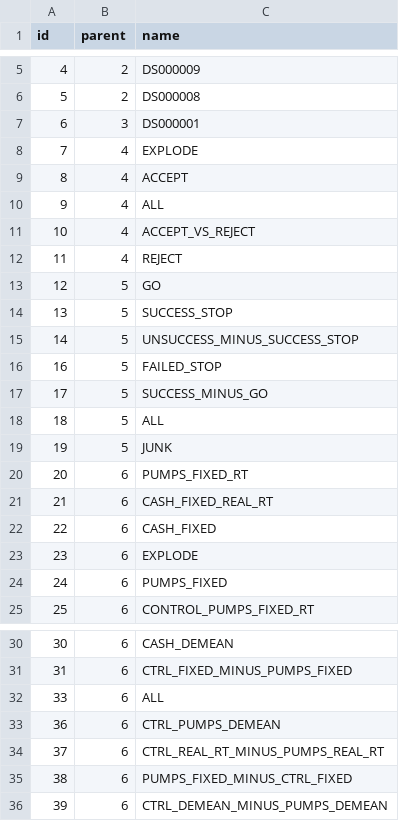
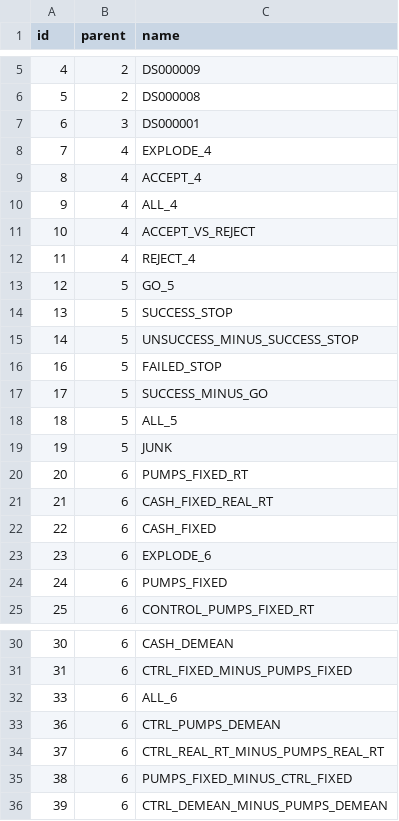
Before and after one commit to vsoch/pybraincompare, a TSV file: example/data/cogatlas_annotate_triples.tsv, drawn as a sheet; only a part is shown, gaps mark what is left out.

```diff
--- a/example/data/cogatlas_annotate_triples.tsv
+++ b/example/data/cogatlas_annotate_triples.tsv
@@ -7,8 +7,8 @@ id	parent	name
 6	3	DS000001
-7	4	EXPLODE
-8	4	ACCEPT
-9	4	ALL
+7	4	EXPLODE_4
+8	4	ACCEPT_4
+9	4	ALL_4
 10	4	ACCEPT_VS_REJECT
-11	4	REJECT
-12	5	GO
+11	4	REJECT_4
+12	5	GO_5
 13	5	SUCCESS_STOP
@@ -17,3 +17,3 @@ id	parent	name
 17	5	SUCCESS_MINUS_GO
-18	5	ALL
+18	5	ALL_5
 19	5	JUNK
@@ -22,3 +22,3 @@ id	parent	name
 22	6	CASH_FIXED
-23	6	EXPLODE
+23	6	EXPLODE_6
 24	6	PUMPS_FIXED
@@ -31,3 +31,3 @@ id	parent	name
 31	6	CTRL_FIXED_MINUS_PUMPS_FIXED
-33	6	ALL
+33	6	ALL_6
 36	6	CTRL_PUMPS_DEMEAN
```
Also changed, not shown: 8 other files.
